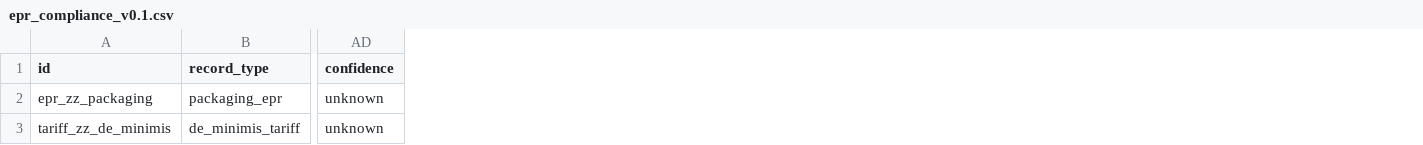
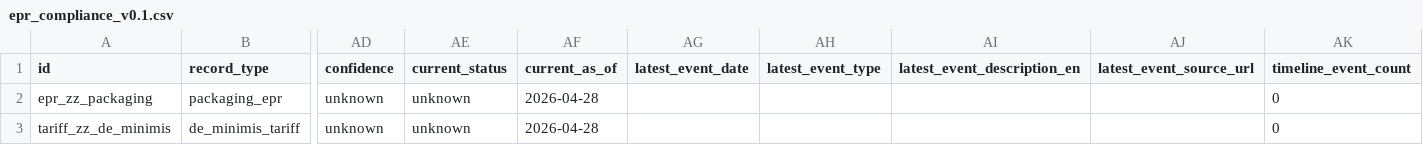
Before and after one commit to aulvem/epr_compliance, a CSV file: data/epr_compliance_v0.1.csv, drawn as a sheet; only a part is shown, gaps mark what is left out; the diff names each change by its address in the sheet, - before the commit and + after, or states it on an @@ line.

```diff
--- a/data/epr_compliance_v0.1.csv
+++ b/data/epr_compliance_v0.1.csv
+column AE (current_status), rows 2-3: unknown | unknown
+column AF (current_as_of), rows 2-3: 2026-04-28 | 2026-04-28
+column AG (latest_event_date), empty
+column AH (latest_event_type), empty
+column AI (latest_event_description_en), empty
+column AJ (latest_event_source_url), empty
+column AK (timeline_event_count), rows 2-3: 0 | 0
```
Also changed, not shown: 3 other files.
